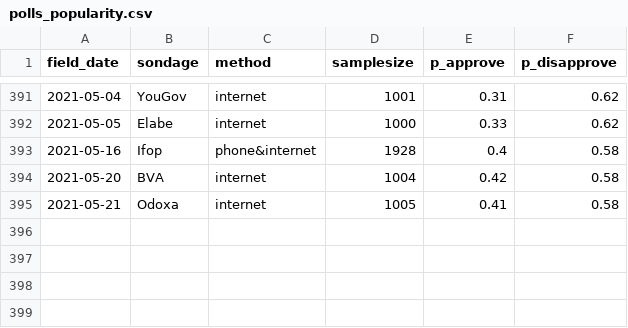
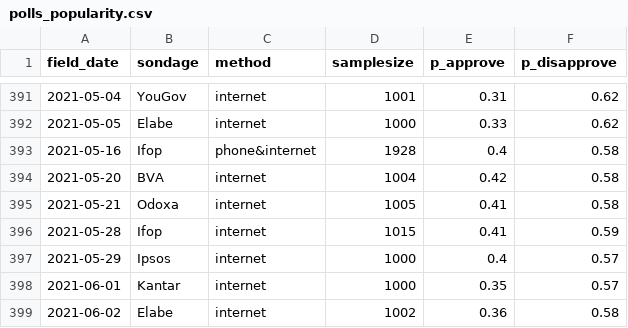
Before and after one commit to pollsposition/dashboards, a CSV file: exports/polls_popularity.csv, drawn as a sheet; only a part is shown, gaps mark what is left out.

Commit message:
Run popularity model with latest polls

```diff
--- a/exports/polls_popularity.csv
+++ b/exports/polls_popularity.csv
@@ -395 +395,5 @@ field_date,sondage,method,samplesize,p_approve,p_disapprove
 2021-05-21,Odoxa,internet,1005,0.41,0.58
+2021-05-28,Ifop,internet,1015,0.41,0.59
+2021-05-29,Ipsos,internet,1000,0.4,0.57
+2021-06-01,Kantar,internet,1000,0.35,0.57
+2021-06-02,Elabe,internet,1002,0.36,0.58
```
Also changed, not shown: exports/predictions_popularity.csv, 4 other files.
